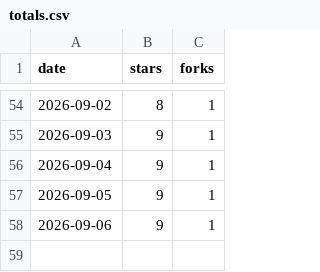
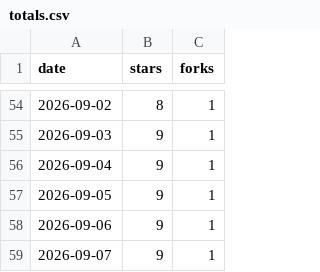
Before and after one commit to Prot10/MyTripPlanner, a CSV file: totals.csv, drawn as a sheet; only a part is shown, gaps mark what is left out; the diff names each change by its address in the sheet, - before the commit and + after, or states it on an @@ line.

```diff
--- a/totals.csv
+++ b/totals.csv
+row 59: 2026-09-07 | 9 | 1
```
Also changed, not shown: 1 other file.
